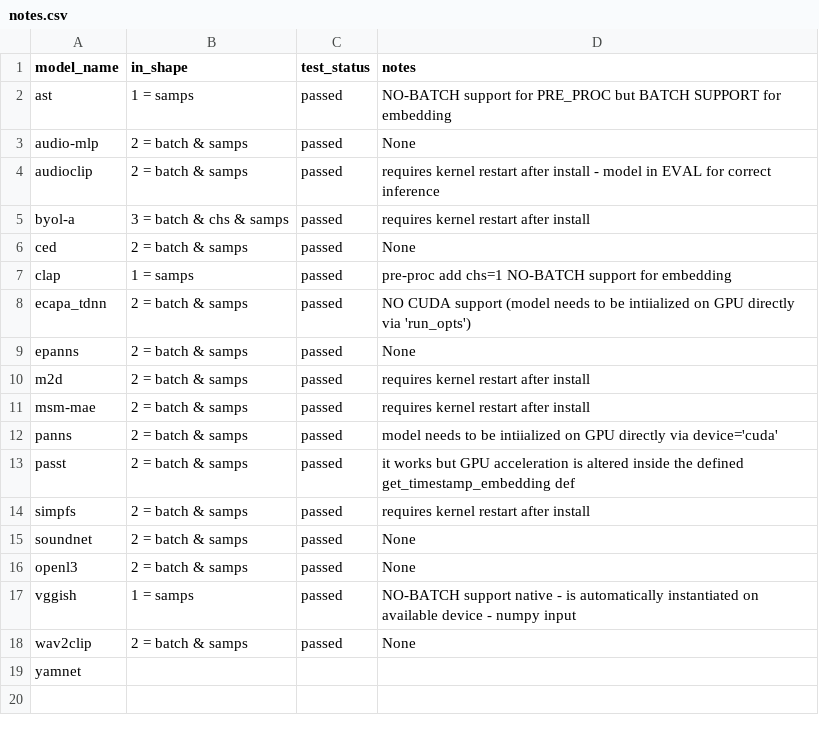
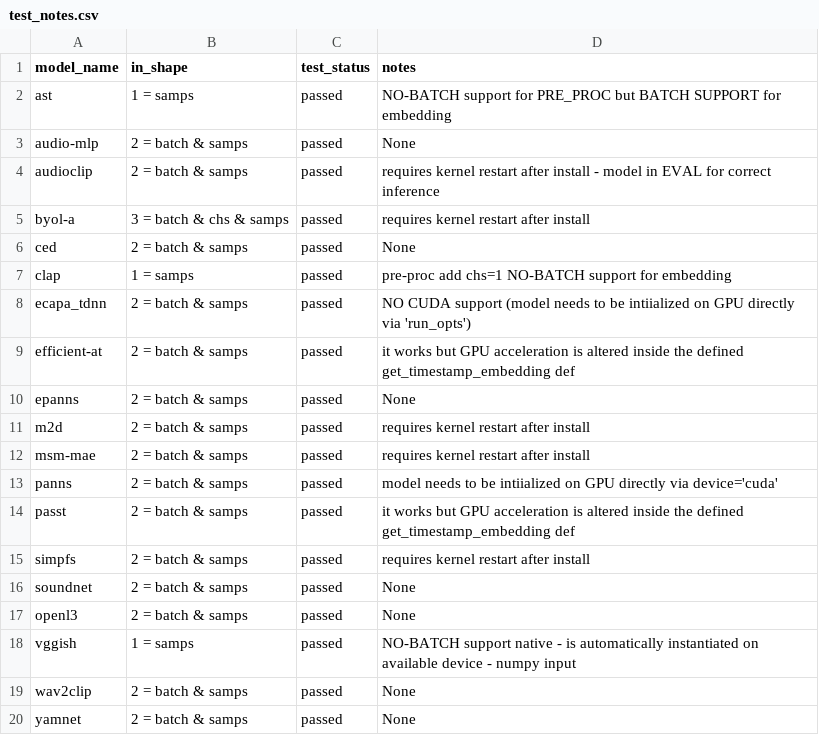
Before and after one commit to StefanoGiacomelli/torch-audio-embeddings, a CSV file: assets/test_notes.csv (was notes.csv), drawn as a sheet.

```diff
--- a/notes.csv
+++ b/assets/test_notes.csv
@@ -8,2 +8,3 @@ clap, 1 = samps, passed, pre-proc add chs=1 NO-BATCH support for embedding
 ecapa_tdnn, 2 = batch & samps, passed, NO CUDA support (model needs to be intiialized on GPU directly via 'run_opts')
+efficient-at, 2 = batch & samps, passed, it works but GPU acceleration is altered inside the defined get_timestamp_embedding def
 epanns, 2 = batch & samps, passed, None
@@ -18,2 +19,2 @@ vggish, 1 = samps, passed, NO-BATCH support native - is automatically instantiat
 wav2clip, 2 = batch & samps, passed, None
-yamnet,
+yamnet, 2 = batch & samps, passed, None
```
Also changed, not shown: 9 other files.
